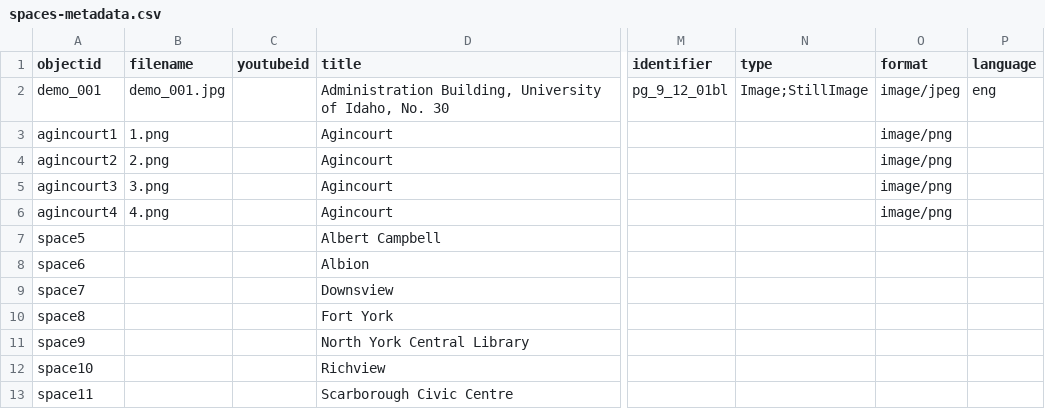
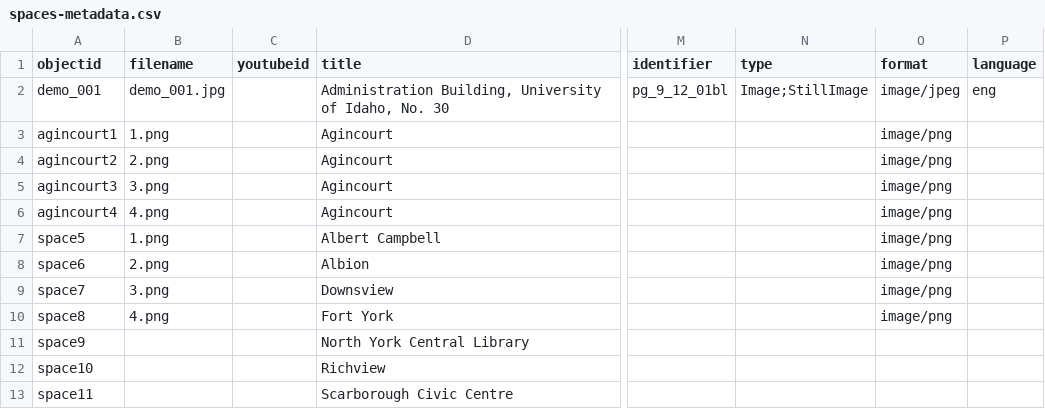
Before and after one commit to ao66ao/makerspaces, a CSV file: _data/spaces-metadata.csv, drawn as a sheet; only a part is shown, gaps mark what is left out; the diff names each change by its address in the sheet, - before the commit and + after, or states it on an @@ line.

Commit message:
double image test

```diff
--- a/_data/spaces-metadata.csv
+++ b/_data/spaces-metadata.csv
-B7 (filename): (empty)
+B7 (filename): 1.png
-O7:O10 (format): (empty)
+O7:O10 (format): image/png
-B8 (filename): (empty)
+B8 (filename): 2.png
-B9 (filename): (empty)
+B9 (filename): 3.png
-B10 (filename): (empty)
+B10 (filename): 4.png
```
